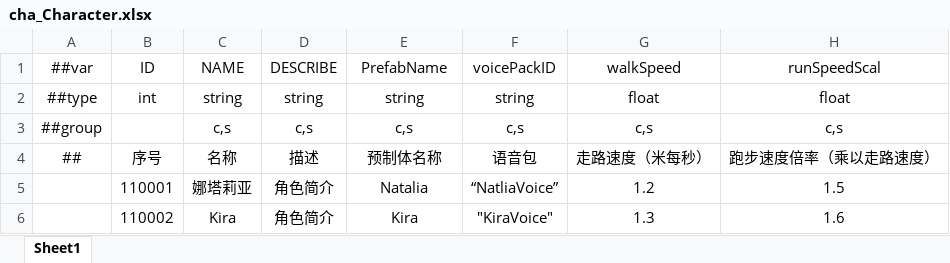
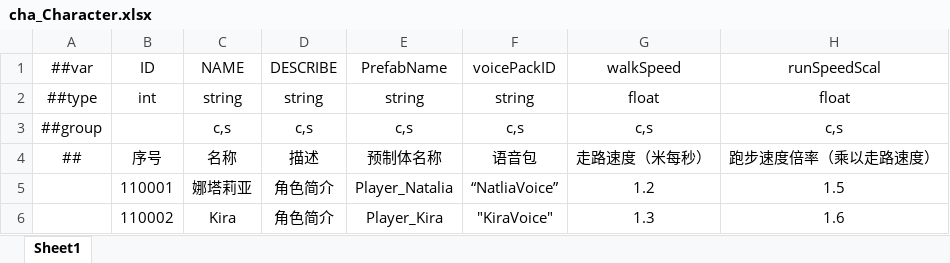
Before and after one commit to HouWang-123/Project-A, an Excel workbook: AAA-Luban-Excel/Datas/cha_Character.xlsx, sheet Sheet1, drawn as a sheet; only a part is shown; values as stored, in another font and other column widths than the file's, no borders; the diff names each change by its address in the sheet, - before the commit and + after, or states it on an @@ line.

```diff
--- a/AAA-Luban-Excel/Datas/cha_Character.xlsx (sheet Sheet1)
+++ b/AAA-Luban-Excel/Datas/cha_Character.xlsx (sheet Sheet1)
-E5 (PrefabName): Natalia
+E5 (PrefabName): Player_Natalia
-E6 (PrefabName): Kira
+E6 (PrefabName): Player_Kira
```
Also changed, not shown: 2 other files.
